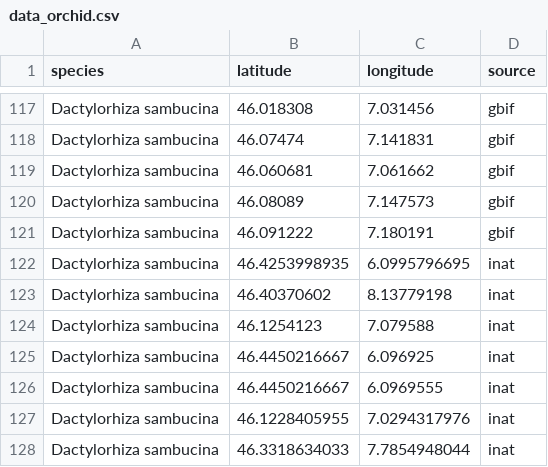
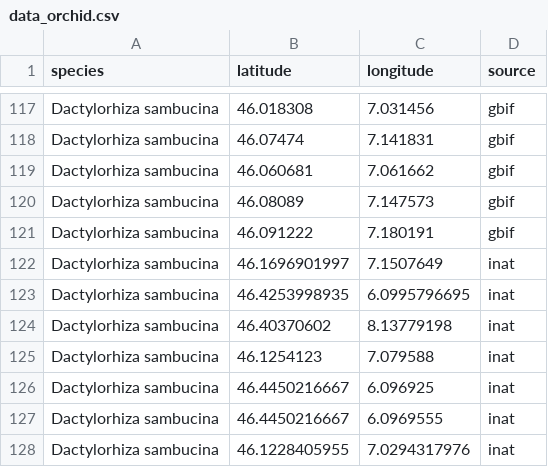
Before and after one commit to Nina-Seidel/BDA_Project, a CSV file: data/data_orchid.csv, drawn as a sheet; only a part is shown, gaps mark what is left out; the shorter side is filled out with more unchanged rows.

```diff
--- a/data/data_orchid.csv
+++ b/data/data_orchid.csv
@@ -121,2 +121,3 @@
 "Dactylorhiza sambucina",46.091222,7.180191,"gbif"
+"Dactylorhiza sambucina",46.1696901997,7.1507649,"inat"
 "Dactylorhiza sambucina",46.4253998935,6.0995796695,"inat"
```
Also changed, not shown: data/matrix_full.csv, data/matrix_full_climate.csv, 19 other files.
